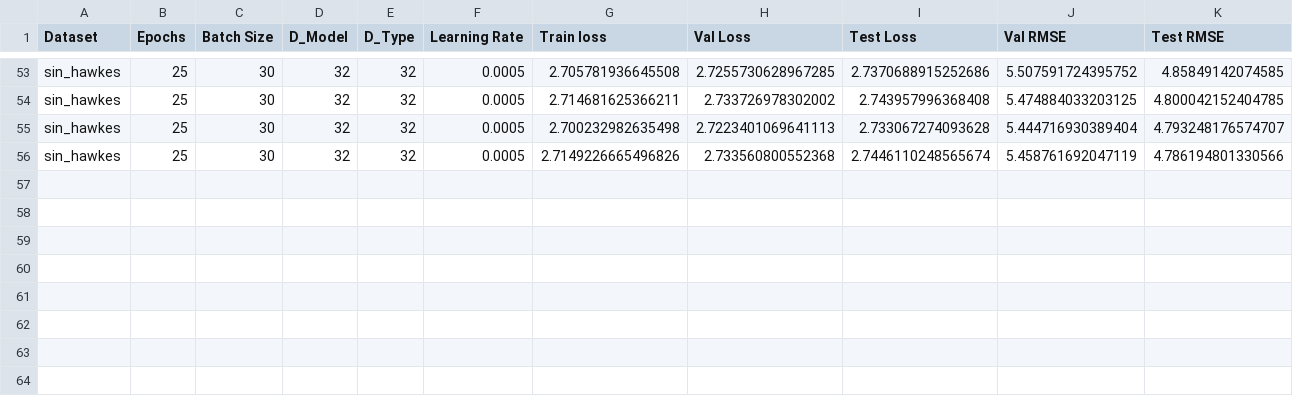
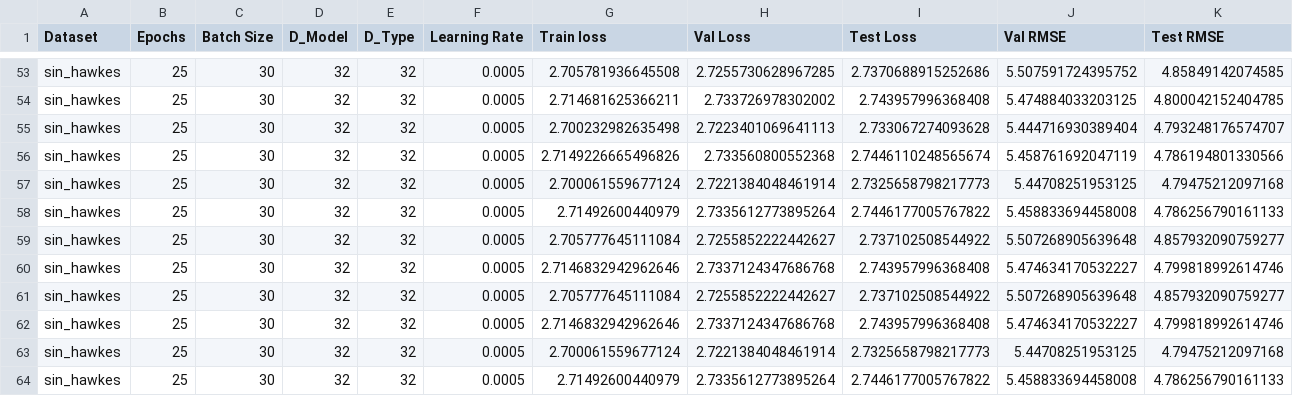
Before and after one commit to yamacisik/gated_kernel_tpp, a CSV file: results.csv, drawn as a sheet; only a part is shown, gaps mark what is left out; rows hold the shown columns only; the diff names each change by its address in the sheet, - before the commit and + after, or states it on an @@ line.

```diff
--- a/results.csv
+++ b/results.csv
+row 57: sin_hawkes | 25 | 30 | 32 | 32 | 0.0005 | 2.700061559677124 | 2.7221384048461914 | 2.7325658798217773 | 5.44708251953125 | 4.79475212097168
+row 58: sin_hawkes | 25 | 30 | 32 | 32 | 0.0005 | 2.71492600440979 | 2.7335612773895264 | 2.7446177005767822 | 5.458833694458008 | 4.786256790161133
+row 59: sin_hawkes | 25 | 30 | 32 | 32 | 0.0005 | 2.705777645111084 | 2.7255852222442627 | 2.737102508544922 | 5.507268905639648 | 4.857932090759277
+row 60: sin_hawkes | 25 | 30 | 32 | 32 | 0.0005 | 2.7146832942962646 | 2.7337124347686768 | 2.743957996368408 | 5.474634170532227 | 4.799818992614746
+row 61: sin_hawkes | 25 | 30 | 32 | 32 | 0.0005 | 2.705777645111084 | 2.7255852222442627 | 2.737102508544922 | 5.507268905639648 | 4.857932090759277
+row 62: sin_hawkes | 25 | 30 | 32 | 32 | 0.0005 | 2.7146832942962646 | 2.7337124347686768 | 2.743957996368408 | 5.474634170532227 | 4.799818992614746
+row 63: sin_hawkes | 25 | 30 | 32 | 32 | 0.0005 | 2.700061559677124 | 2.7221384048461914 | 2.7325658798217773 | 5.44708251953125 | 4.79475212097168
+row 64: sin_hawkes | 25 | 30 | 32 | 32 | 0.0005 | 2.71492600440979 | 2.7335612773895264 | 2.7446177005767822 | 5.458833694458008 | 4.786256790161133
```
Also changed, not shown: learned_params.csv.
